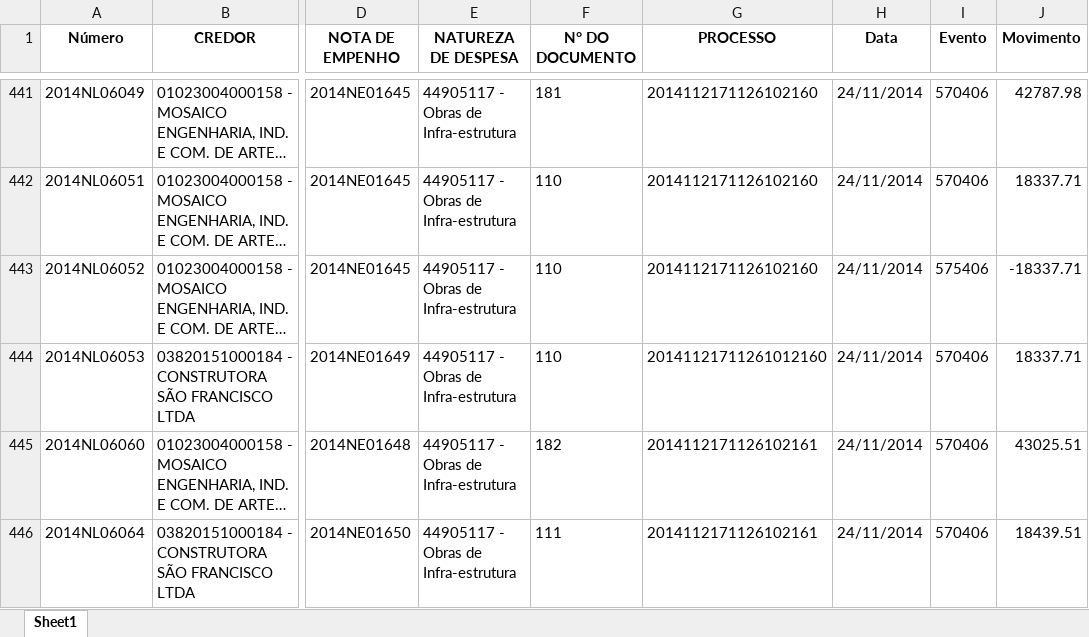
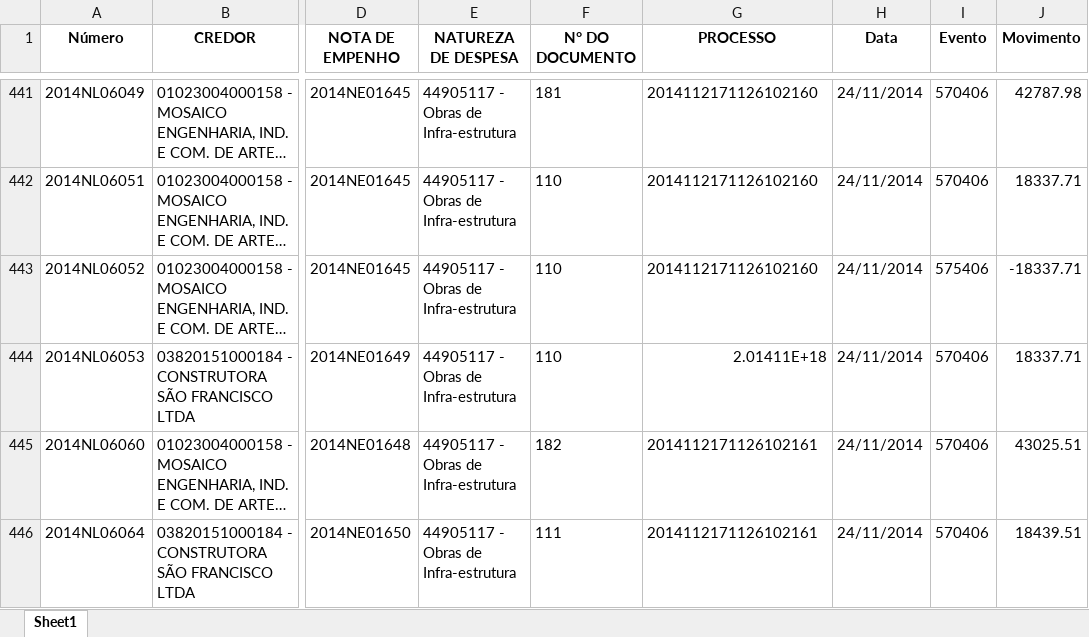
Before and after one commit to luamAP/Projeto-Controle_de_obras, an Excel workbook: Controle de Obras/123210500-Bens de Uso Comum do Povo (2014).xlsx, sheet Sheet1, drawn as a sheet; only a part is shown, gaps mark what is left out; long unchanged cells end in …; values as stored, in another font and other column widths than the file's, no borders; the diff names each change by its address in the sheet, - before the commit and + after, or states it on an @@ line.

```diff
--- a/Controle de Obras/123210500-Bens de Uso Comum do Povo (2014).xlsx (sheet Sheet1)
+++ b/Controle de Obras/123210500-Bens de Uso Comum do Povo (2014).xlsx (sheet Sheet1)
-G444 (PROCESSO): 20141121711261012160
+G444 (PROCESSO): 2.01411E+18
```
Also changed, not shown: 20 other files.
